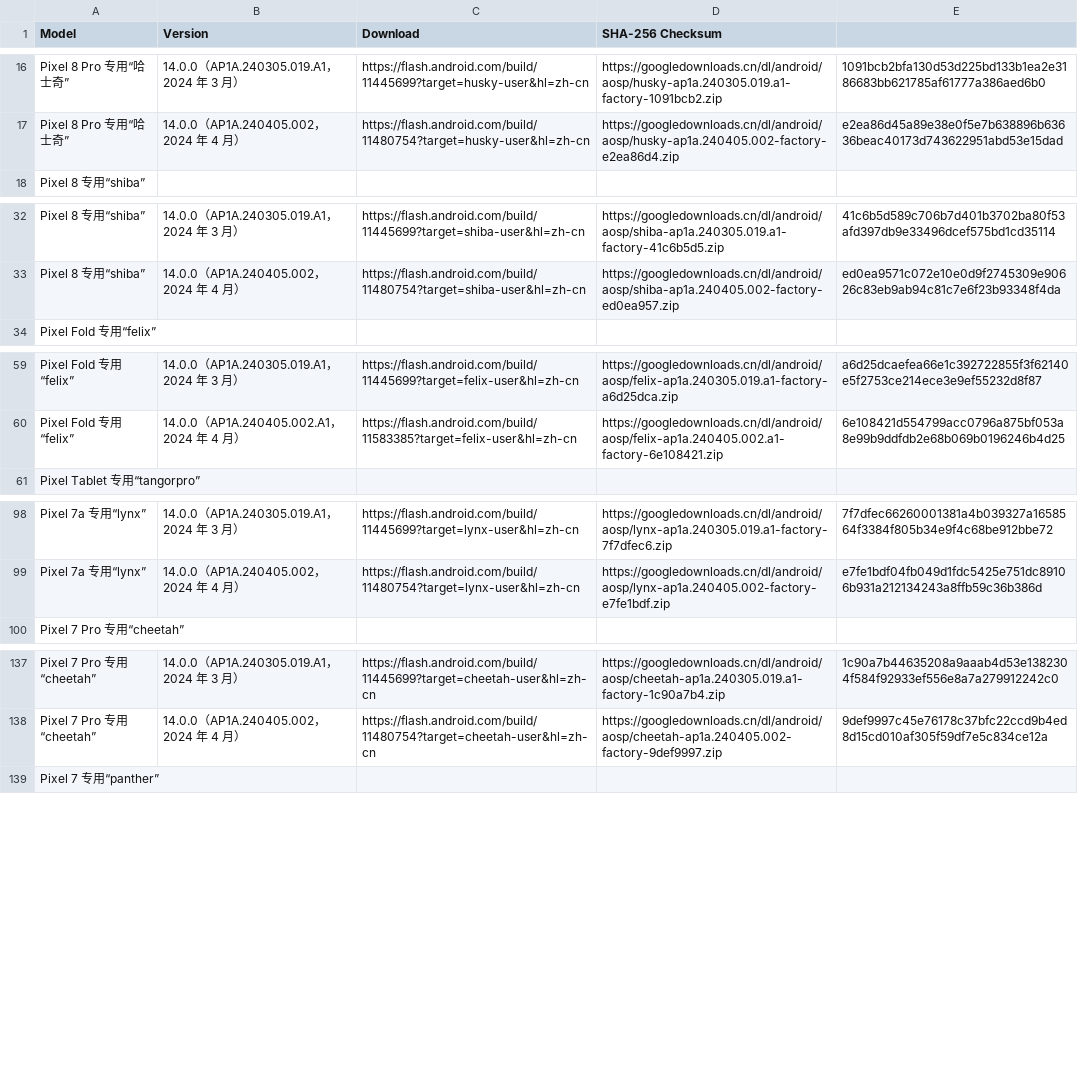
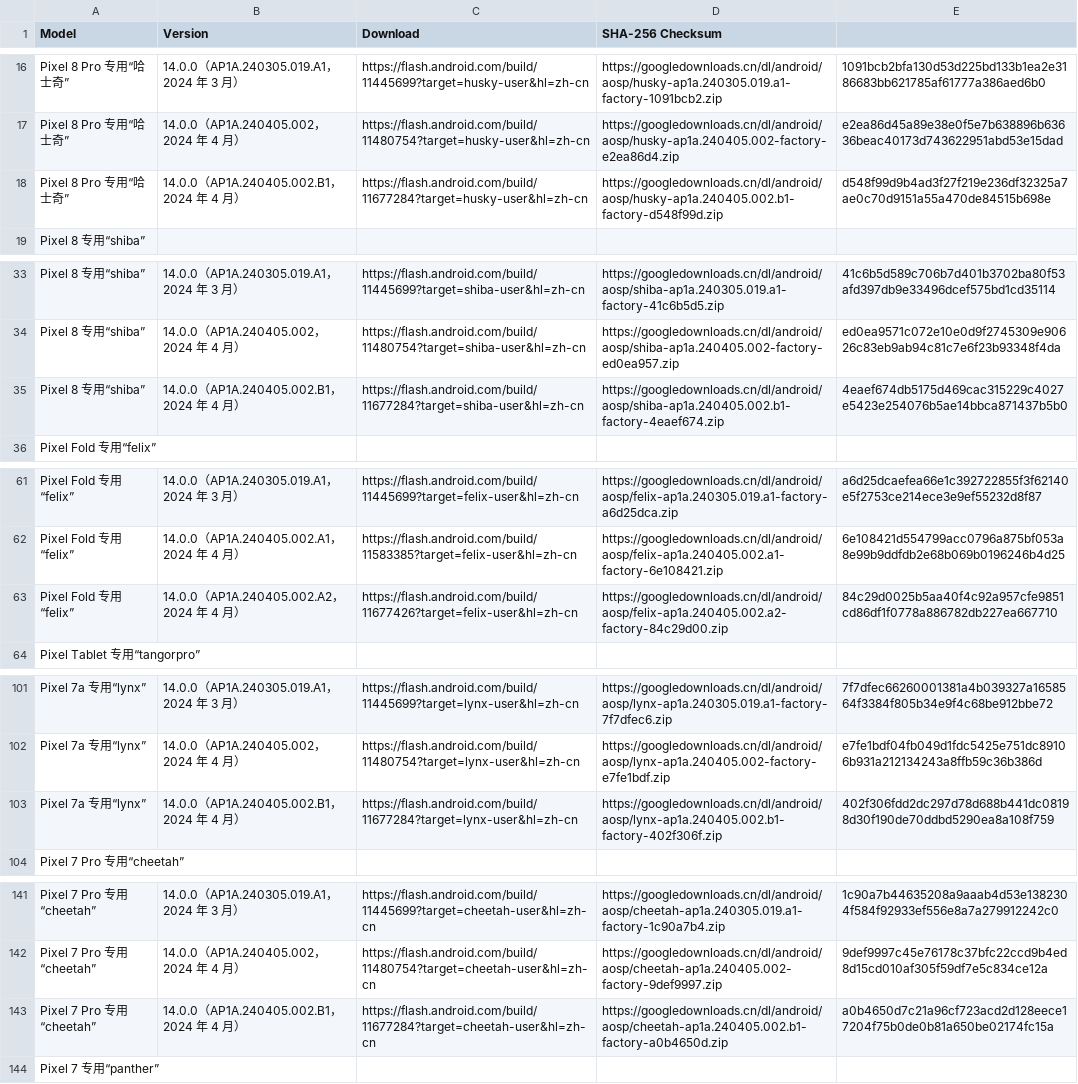
Before and after one commit to Soar1989/get_android_data, a CSV file: data/android_images.csv, drawn as a sheet; only a part is shown, gaps mark what is left out; the diff covers the shown part only; the diff names each change by its address in the sheet, - before the commit and + after, or states it on an @@ line.

```diff
--- a/data/android_images.csv
+++ b/data/android_images.csv
+row 18: Pixel 8 Pro 专用“哈士奇” | 14.0.0（AP1A.240405.002.B1，2024 年 4 月） | https://flash.android.com/build/11677284?target=husky-user&hl=zh-cn | https://googledownloads.cn/dl/android/aosp/husky-ap1a.240405.002.b1-factory-d548f99d.zip | d548f99d9b4ad3f27f219e236df32325a7ae0c70d9151a55a470de84515b698e
+row 35: Pixel 8 专用“shiba” | 14.0.0（AP1A.240405.002.B1，2024 年 4 月） | https://flash.android.com/build/11677284?target=shiba-user&hl=zh-cn | https://googledownloads.cn/dl/android/aosp/shiba-ap1a.240405.002.b1-factory-4eaef674.zip | 4eaef674db5175d469cac315229c4027e5423e254076b5ae14bbca871437b5b0
+row 63: Pixel Fold 专用“felix” | 14.0.0（AP1A.240405.002.A2，2024 年 4 月） | https://flash.android.com/build/11677426?target=felix-user&hl=zh-cn | https://googledownloads.cn/dl/android/aosp/felix-ap1a.240405.002.a2-factory-84c29d00.zip | 84c29d0025b5aa40f4c92a957cfe9851cd86df1f0778a886782db227ea667710
+row 103: Pixel 7a 专用“lynx” | 14.0.0（AP1A.240405.002.B1，2024 年 4 月） | https://flash.android.com/build/11677284?target=lynx-user&hl=zh-cn | https://googledownloads.cn/dl/android/aosp/lynx-ap1a.240405.002.b1-factory-402f306f.zip | 402f306fdd2dc297d78d688b441dc08198d30f190de70ddbd5290ea8a108f759
+row 143: Pixel 7 Pro 专用“cheetah” | 14.0.0（AP1A.240405.002.B1，2024 年 4 月） | https://flash.android.com/build/11677284?target=cheetah-user&hl=zh-cn | https://googledownloads.cn/dl/android/aosp/cheetah-ap1a.240405.002.b1-factory-a0b4650d.zip | a0b4650d7c21a96cf723acd2d128eece17204f75b0de0b81a650be02174fc15a
```
Also changed, not shown: 1 added row elsewhere in this file, data/android_ota_images.csv.
